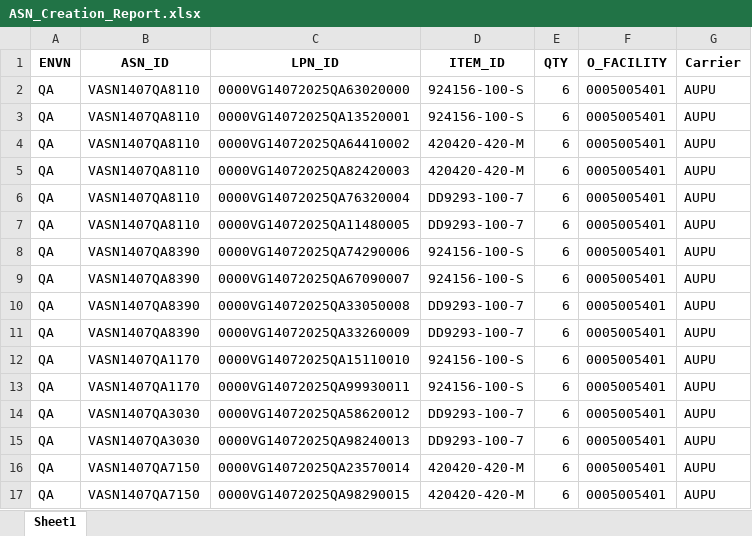
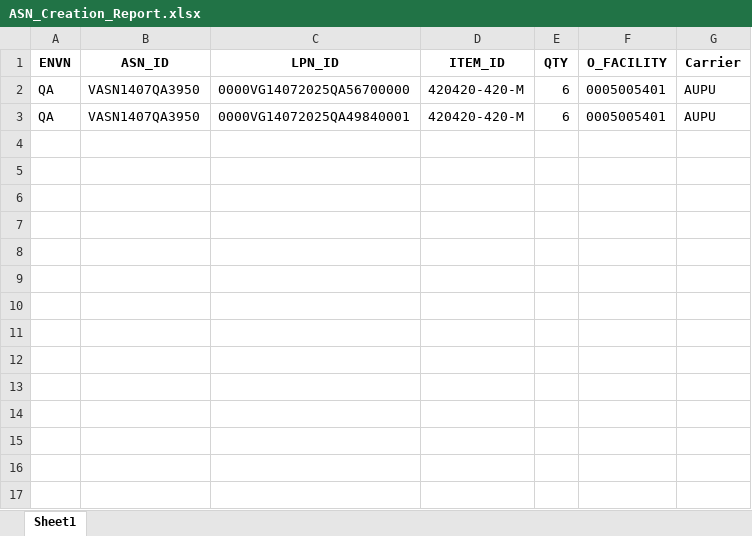
Before and after one commit to Vino0585/Nike, an Excel workbook: J30/Output_files/ASN_Creation_Report.xlsx, sheet Sheet1, drawn as a sheet; values as stored, in another font and other column widths than the file's, no borders; removed rows and columns are numbered as before the commit, all else as after; the diff names each change by its address in the sheet, - before the commit and + after, or states it on an @@ line.

```diff
--- a/J30/Output_files/ASN_Creation_Report.xlsx (sheet Sheet1)
+++ b/J30/Output_files/ASN_Creation_Report.xlsx (sheet Sheet1)
-row 2: QA | VASN1407QA8110 | 0000VG14072025QA63020000 | 924156-100-S | 6 | 0005005401 | AUPU
-row 3: QA | VASN1407QA8110 | 0000VG14072025QA13520001 | 924156-100-S | 6 | 0005005401 | AUPU
-row 4: QA | VASN1407QA8110 | 0000VG14072025QA64410002 | 420420-420-M | 6 | 0005005401 | AUPU
-row 5: QA | VASN1407QA8110 | 0000VG14072025QA82420003 | 420420-420-M | 6 | 0005005401 | AUPU
-row 6: QA | VASN1407QA8110 | 0000VG14072025QA76320004 | DD9293-100-7 | 6 | 0005005401 | AUPU
-row 7: QA | VASN1407QA8110 | 0000VG14072025QA11480005 | DD9293-100-7 | 6 | 0005005401 | AUPU
-row 8: QA | VASN1407QA8390 | 0000VG14072025QA74290006 | 924156-100-S | 6 | 0005005401 | AUPU
-row 9: QA | VASN1407QA8390 | 0000VG14072025QA67090007 | 924156-100-S | 6 | 0005005401 | AUPU
-row 10: QA | VASN1407QA8390 | 0000VG14072025QA33050008 | DD9293-100-7 | 6 | 0005005401 | AUPU
-row 11: QA | VASN1407QA8390 | 0000VG14072025QA33260009 | DD9293-100-7 | 6 | 0005005401 | AUPU
-row 12: QA | VASN1407QA1170 | 0000VG14072025QA15110010 | 924156-100-S | 6 | 0005005401 | AUPU
-row 13: QA | VASN1407QA1170 | 0000VG14072025QA99930011 | 924156-100-S | 6 | 0005005401 | AUPU
-row 14: QA | VASN1407QA3030 | 0000VG14072025QA58620012 | DD9293-100-7 | 6 | 0005005401 | AUPU
-row 15: QA | VASN1407QA3030 | 0000VG14072025QA98240013 | DD9293-100-7 | 6 | 0005005401 | AUPU
-B2:B3 (ASN_ID): VASN1407QA7150
+B2:B3 (ASN_ID): VASN1407QA3950
-C2 (LPN_ID): 0000VG14072025QA23570014
+C2 (LPN_ID): 0000VG14072025QA56700000
-C3 (LPN_ID): 0000VG14072025QA98290015
+C3 (LPN_ID): 0000VG14072025QA49840001
```
Also changed, not shown: J30/Input_files/WorkSheet.xlsx, 8 other files.
